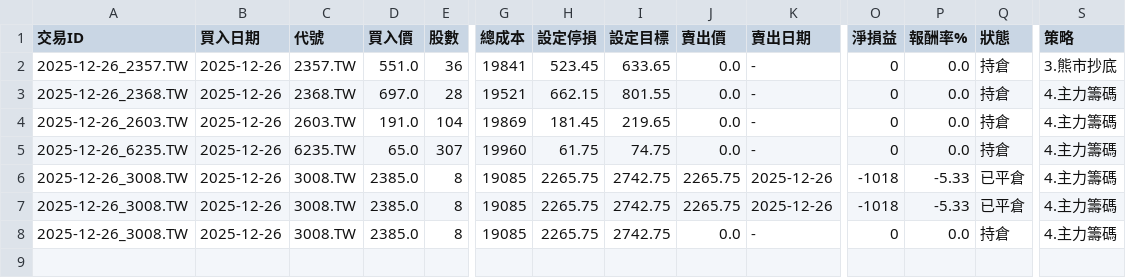
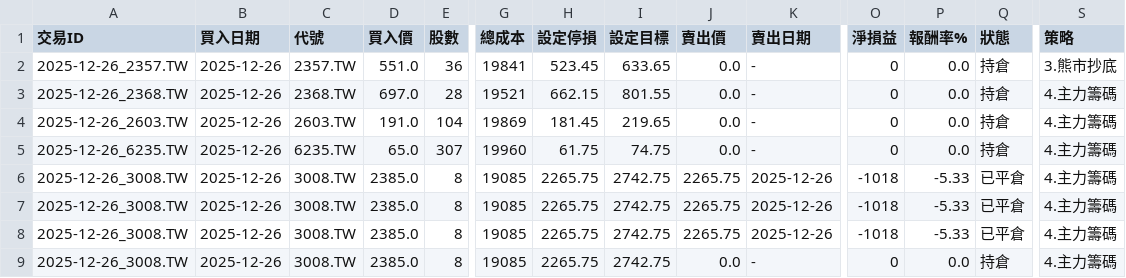
Before and after one commit to TaiwanOscarChen/lion-strategy, a CSV file: Lion_Ledger.csv, drawn as a sheet; only a part is shown, gaps mark what is left out; rows hold the shown columns only; the diff names each change by its address in the sheet, - before the commit and + after, or states it on an @@ line.

Commit message:
📊 Daily Update: Ledger & Report

```diff
--- a/Lion_Ledger.csv
+++ b/Lion_Ledger.csv
+row 8: 2025-12-26_3008.TW | 2025-12-26 | 3008.TW | 2385.0 | 8 | 19085 | 2265.75 | 2742.75 | 2265.75 | 2025-12-26 | -1018 | -5.33 | 已平倉 | 4.主力籌碼
```
Also changed, not shown: 1 other file.
